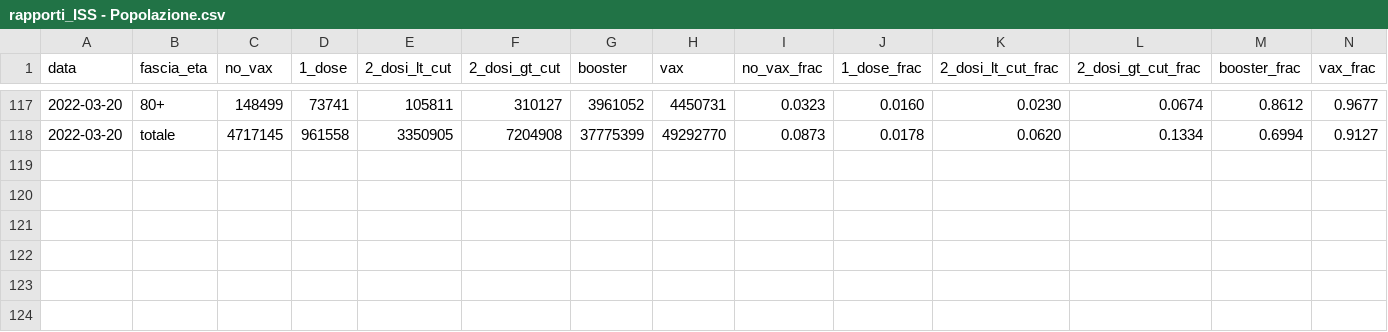
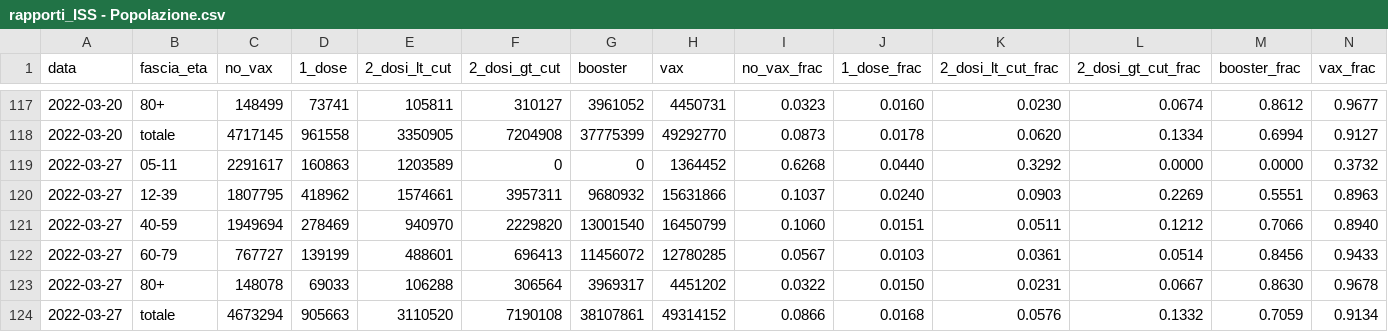
Before and after one commit to thomasmuntzer/covid19, a CSV file: Italy/data/rapporti_ISS - Popolazione.csv, drawn as a sheet; only a part is shown, gaps mark what is left out; rows hold the shown columns only; the diff names each change by its address in the sheet, - before the commit and + after, or states it on an @@ line.

```diff
--- a/Italy/data/rapporti_ISS - Popolazione.csv
+++ b/Italy/data/rapporti_ISS - Popolazione.csv
+row 119: 2022-03-27 | 05-11 | 2291617 | 160863 | 1203589 | 0 | 0 | 1364452 | 0.6268 | 0.0440 | 0.3292 | 0.0000 | 0.0000 | 0.3732
+row 120: 2022-03-27 | 12-39 | 1807795 | 418962 | 1574661 | 3957311 | 9680932 | 15631866 | 0.1037 | 0.0240 | 0.0903 | 0.2269 | 0.5551 | 0.8963
+row 121: 2022-03-27 | 40-59 | 1949694 | 278469 | 940970 | 2229820 | 13001540 | 16450799 | 0.1060 | 0.0151 | 0.0511 | 0.1212 | 0.7066 | 0.8940
+row 122: 2022-03-27 | 60-79 | 767727 | 139199 | 488601 | 696413 | 11456072 | 12780285 | 0.0567 | 0.0103 | 0.0361 | 0.0514 | 0.8456 | 0.9433
+row 123: 2022-03-27 | 80+ | 148078 | 69033 | 106288 | 306564 | 3969317 | 4451202 | 0.0322 | 0.0150 | 0.0231 | 0.0667 | 0.8630 | 0.9678
+row 124: 2022-03-27 | totale | 4673294 | 905663 | 3110520 | 7190108 | 38107861 | 49314152 | 0.0866 | 0.0168 | 0.0576 | 0.1332 | 0.7059 | 0.9134
```
Also changed, not shown: Italy/data/rapporti_ISS - Contagi.csv, Italy/data/rapporti_ISS - Decessi.csv, 6 other files.
